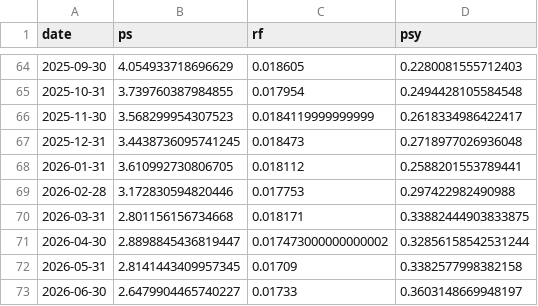
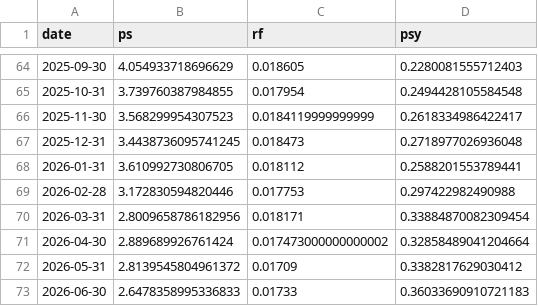
Before and after one commit to ChiaraVan1/equity-risk-premium-monitor, a CSV file: data/ps_HSTECH.csv, drawn as a sheet; only a part is shown, gaps mark what is left out.

```diff
--- a/data/ps_HSTECH.csv
+++ b/data/ps_HSTECH.csv
@@ -69,5 +69,5 @@
 2026-02-28,3.172830594820446,0.017753,0.297422982490988
-2026-03-31,2.801156156734668,0.018171,0.33882444903833875
-2026-04-30,2.8898845436819447,0.017473000000000002,0.32856158542531244
-2026-05-31,2.8141443409957345,0.01709,0.3382577998382158
-2026-06-30,2.6479904465740227,0.01733,0.3603148669948197
+2026-03-31,2.8009658786182956,0.018171,0.33884870082309454
+2026-04-30,2.889689926761424,0.017473000000000002,0.32858489041204664
+2026-05-31,2.8139545804961372,0.01709,0.3382817629030412
+2026-06-30,2.6478358995336833,0.01733,0.36033690910721183
```
Also changed, not shown: data/erp_EWG.csv, data/erp_EWJ.csv, 19 other files.
